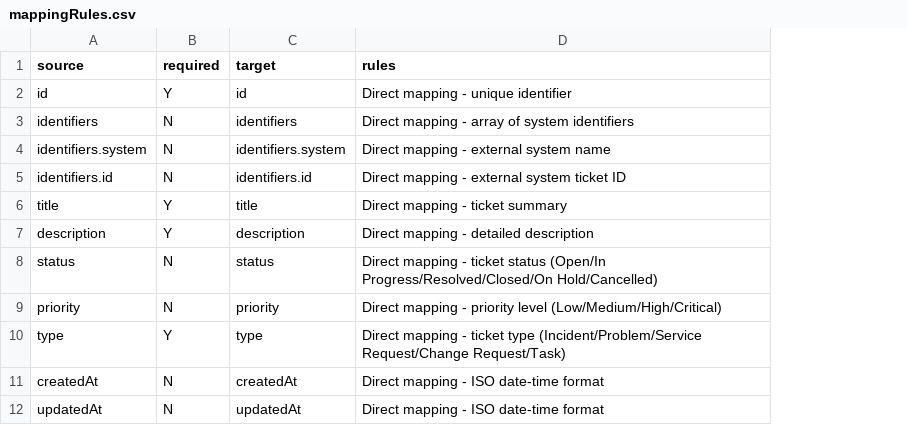
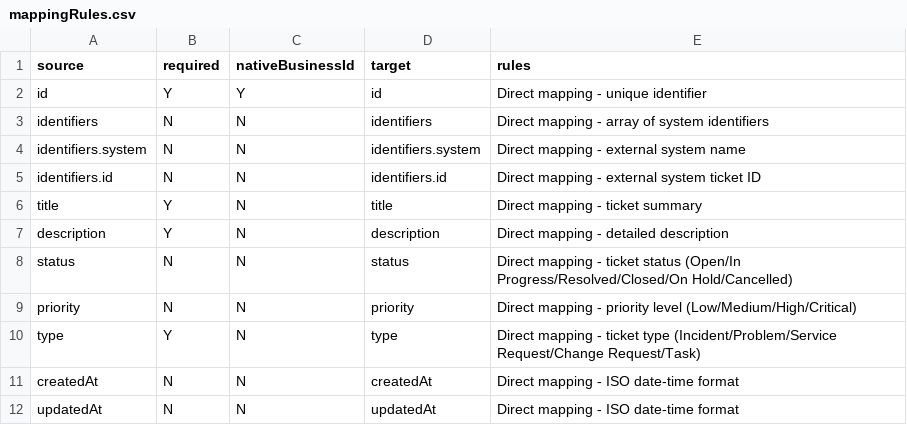
Before and after one commit to dennis-chacko/ai-esi-jira-api, a CSV file: src/mappingRules.csv, drawn as a sheet; only a part is shown; the diff names each change by its address in the sheet, - before the commit and + after, or states it on an @@ line.

Commit message:
added nativeBusinessId to the mappingRules file

```diff
--- a/src/mappingRules.csv
+++ b/src/mappingRules.csv
+column C (nativeBusinessId), rows 2-12: Y | N | N | N | N | N | N | N | N | N | N
```
